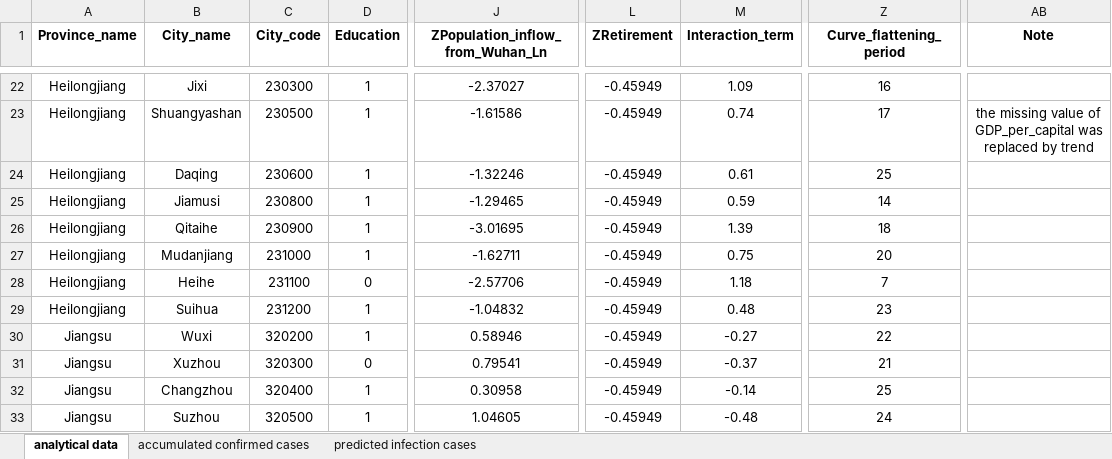
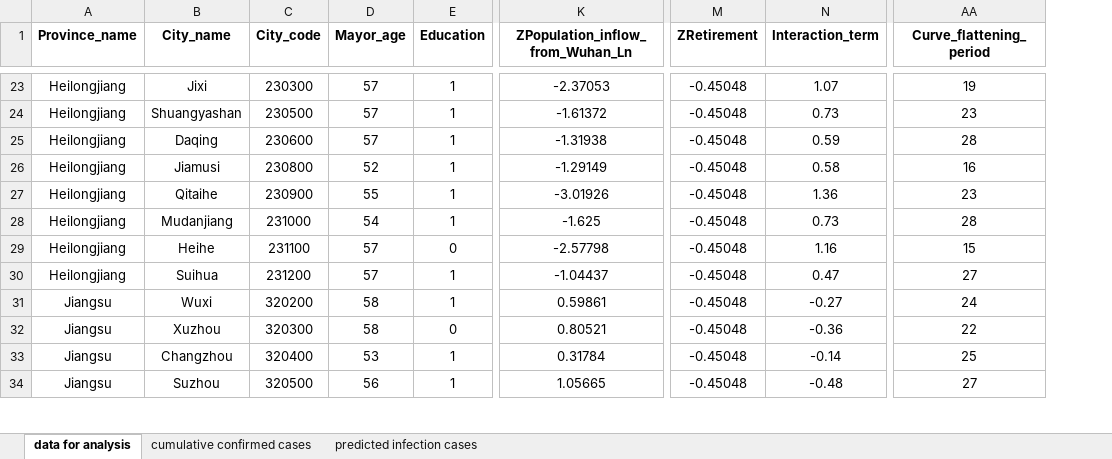
Before and after one commit to lutherbu/datasharing, an Excel workbook: online data_EXCEL.xlsx, sheet data for analysis, drawn as a sheet; only a part is shown, gaps mark what is left out; values as stored, in another font and other column widths than the file's, no borders; removed rows and columns are numbered as before the commit, all else as after; the diff covers the shown part only; the diff names each change by its address in the sheet, - before the commit and + after, or states it on an @@ line.

```diff
--- a/online data_EXCEL.xlsx (sheet data for analysis)
+++ b/online data_EXCEL.xlsx (sheet data for analysis)
-sheet tab: analytical data
+sheet tab: data for analysis
-sheet tab: accumulated confirmed cases
+sheet tab: cumulative confirmed cases
+column D (Mayor_age), rows 23-34: 57 | 57 | 57 | 52 | 55 | 54 | 57 | 57 | 58 | 58 | 53 | 56
-column AB (Note), row 23: the missing value of GDP_per_capital was replaced by trend
-K23 (ZPopulation_inflow_from_Wuhan_Ln): -2.37027
+K23 (ZPopulation_inflow_from_Wuhan_Ln): -2.37053
-M23:M34 (ZRetirement): -0.45949
+M23:M34 (ZRetirement): -0.45048
-N23 (Interaction_term): 1.09
+N23 (Interaction_term): 1.07
-AA23 (Curve_flattening_period): 16
+AA23 (Curve_flattening_period): 19
-K24 (ZPopulation_inflow_from_Wuhan_Ln): -1.61586
+K24 (ZPopulation_inflow_from_Wuhan_Ln): -1.61372
-N24 (Interaction_term): 0.74
+N24 (Interaction_term): 0.73
-AA24 (Curve_flattening_period): 17
+AA24 (Curve_flattening_period): 23
-K25 (ZPopulation_inflow_from_Wuhan_Ln): -1.32246
+K25 (ZPopulation_inflow_from_Wuhan_Ln): -1.31938
-N25 (Interaction_term): 0.61
+N25 (Interaction_term): 0.59
-AA25 (Curve_flattening_period): 25
+AA25 (Curve_flattening_period): 28
-K26 (ZPopulation_inflow_from_Wuhan_Ln): -1.29465
+K26 (ZPopulation_inflow_from_Wuhan_Ln): -1.29149
-N26 (Interaction_term): 0.59
+N26 (Interaction_term): 0.58
-AA26 (Curve_flattening_period): 14
+AA26 (Curve_flattening_period): 16
-K27 (ZPopulation_inflow_from_Wuhan_Ln): -3.01695
+K27 (ZPopulation_inflow_from_Wuhan_Ln): -3.01926
-N27 (Interaction_term): 1.39
+N27 (Interaction_term): 1.36
-AA27 (Curve_flattening_period): 18
+AA27 (Curve_flattening_period): 23
-K28 (ZPopulation_inflow_from_Wuhan_Ln): -1.62711
+K28 (ZPopulation_inflow_from_Wuhan_Ln): -1.625
-N28 (Interaction_term): 0.75
+N28 (Interaction_term): 0.73
-AA28 (Curve_flattening_period): 20
+AA28 (Curve_flattening_period): 28
-K29 (ZPopulation_inflow_from_Wuhan_Ln): -2.57706
+K29 (ZPopulation_inflow_from_Wuhan_Ln): -2.57798
-N29 (Interaction_term): 1.18
+N29 (Interaction_term): 1.16
-AA29 (Curve_flattening_period): 7
+AA29 (Curve_flattening_period): 15
-K30 (ZPopulation_inflow_from_Wuhan_Ln): -1.04832
+K30 (ZPopulation_inflow_from_Wuhan_Ln): -1.04437
-N30 (Interaction_term): 0.48
+N30 (Interaction_term): 0.47
-AA30 (Curve_flattening_period): 23
+AA30 (Curve_flattening_period): 27
-K31 (ZPopulation_inflow_from_Wuhan_Ln): 0.58946
+K31 (ZPopulation_inflow_from_Wuhan_Ln): 0.59861
-AA31 (Curve_flattening_period): 22
+AA31 (Curve_flattening_period): 24
-K32 (ZPopulation_inflow_from_Wuhan_Ln): 0.79541
+K32 (ZPopulation_inflow_from_Wuhan_Ln): 0.80521
-N32 (Interaction_term): -0.37
+N32 (Interaction_term): -0.36
-AA32 (Curve_flattening_period): 21
+AA32 (Curve_flattening_period): 22
-K33 (ZPopulation_inflow_from_Wuhan_Ln): 0.30958
+K33 (ZPopulation_inflow_from_Wuhan_Ln): 0.31784
-K34 (ZPopulation_inflow_from_Wuhan_Ln): 1.04605
+K34 (ZPopulation_inflow_from_Wuhan_Ln): 1.05665
-AA34 (Curve_flattening_period): 24
+AA34 (Curve_flattening_period): 27
```
Also changed, not shown: 1 added row, 1 removed row and 563 edited cells elsewhere in this sheet, sheet cumulative confirmed cases, sheet predicted infection cases, 2 other files.
